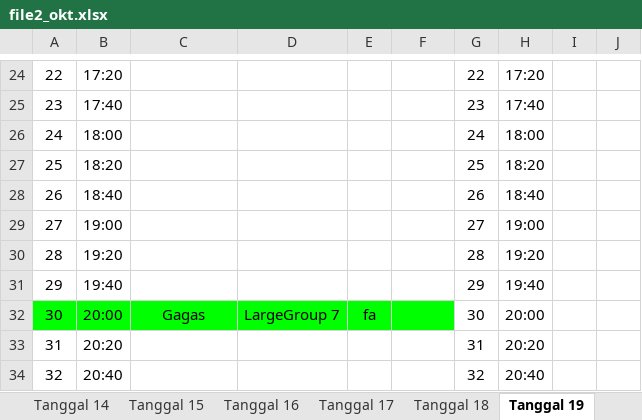
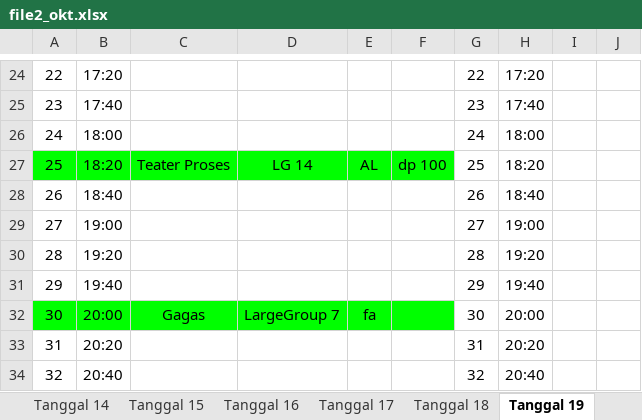
Before and after one commit to whynunuu/FoxeStudio, an Excel workbook: file2_okt.xlsx, sheet Tanggal 19, drawn as a sheet; only a part is shown, gaps mark what is left out; values as stored, in another font and other column widths than the file's, no borders; charts and pictures not drawn; the diff names each change by its address in the sheet, - before the commit and + after, or states it on an @@ line.

```diff
--- a/file2_okt.xlsx (sheet Tanggal 19)
+++ b/file2_okt.xlsx (sheet Tanggal 19)
-A27:F27 fill: none
+A27:F27 fill: #00FF00
-C27: (empty)
+C27: Teater Proses
-D27: (empty)
+D27: LG 14
-E27: (empty)
+E27: AL
-F27: (empty)
+F27: dp 100
```
Also changed, not shown: sheet Tanggal 23, sheet Tanggal 17, sheet Tanggal 18, sheet Tanggal 15, file1_okt.xlsm, file2.xlsx, 3 other files.
